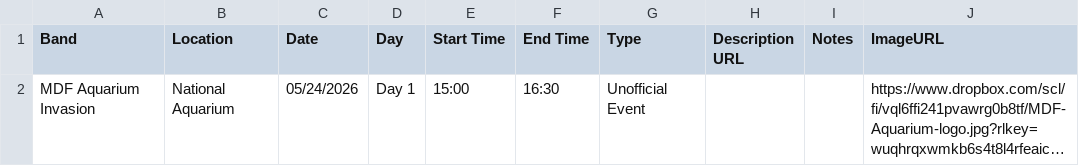
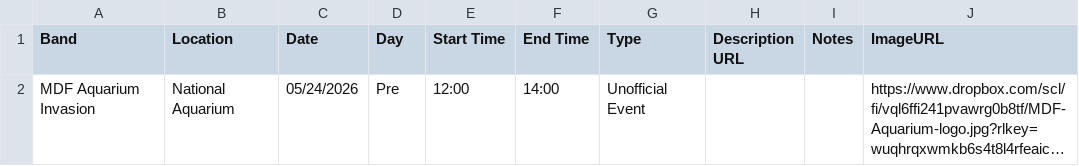
Before and after one commit to rondorn/70K-Bands, a CSV file: data_maintenance_tools/artistSchedule.csv, drawn as a sheet; long unchanged cells end in …; the diff names each change by its address in the sheet, - before the commit and + after, or states it on an @@ line.

```diff
--- a/data_maintenance_tools/artistSchedule.csv
+++ b/data_maintenance_tools/artistSchedule.csv
-D2 (Day): Day 1
+D2 (Day): Pre
-E2 (Start Time): 15:00
+E2 (Start Time): 12:00
-F2 (End Time): 16:30
+F2 (End Time): 14:00
```
Also changed, not shown: 5 other files.
